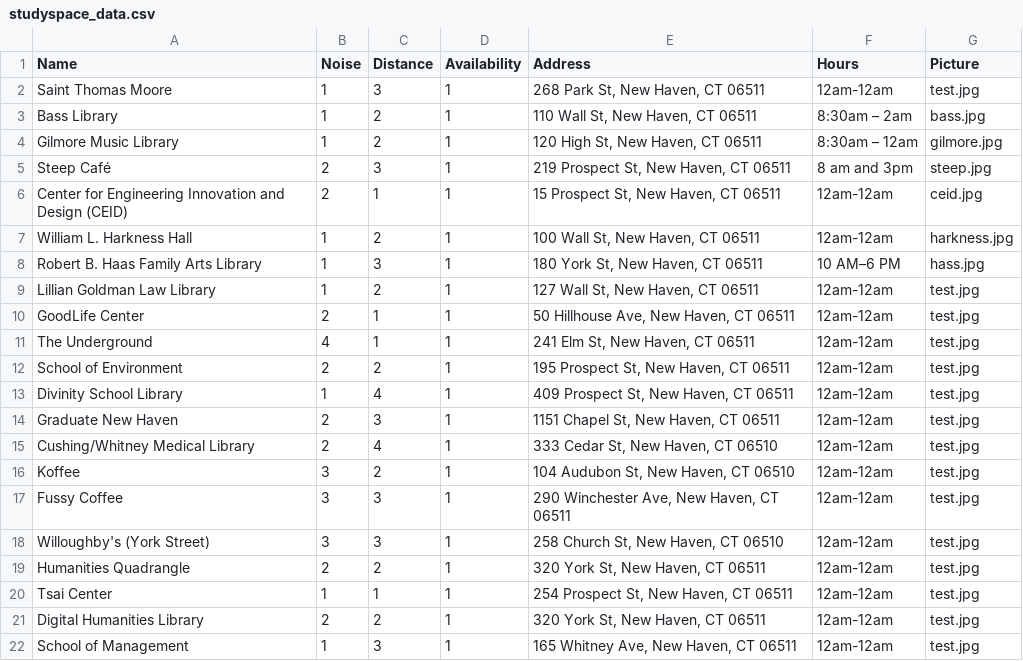
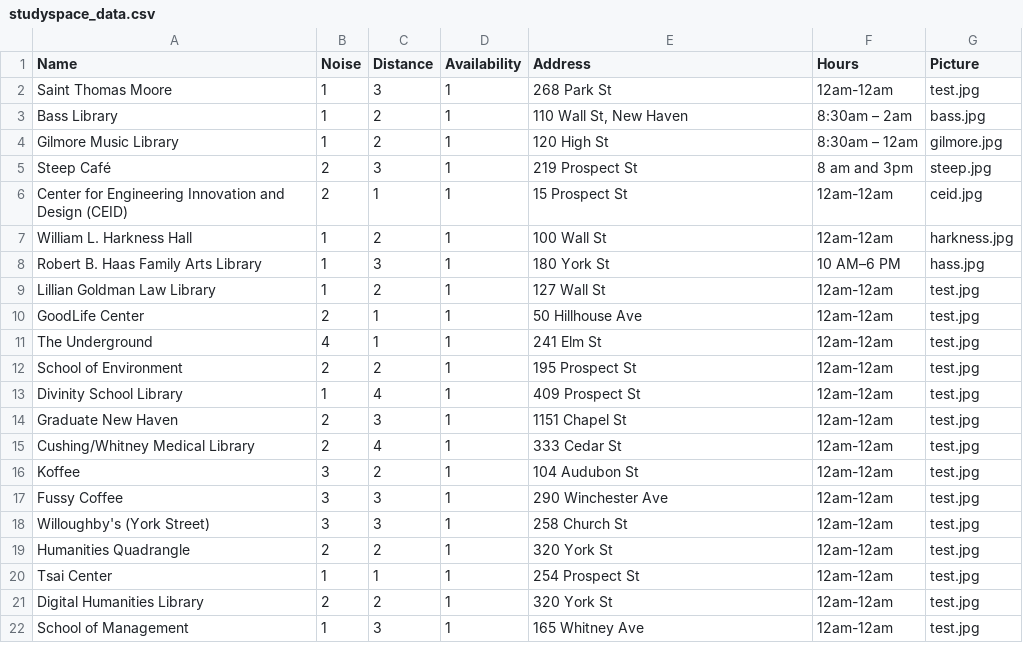
Before and after one commit to JeffreyYu2018/team29-study-spaces, a CSV file: studyspace_data.csv, drawn as a sheet.

Commit message:
Fixed csv

```diff
--- a/studyspace_data.csv
+++ b/studyspace_data.csv
@@ -1,22 +1,22 @@
 Name,Noise,Distance,Availability,Address,Hours,Picture
-Saint Thomas Moore,1,3,1,"268 Park St, New Haven, CT 06511",12am-12am,test.jpg
-Bass Library,1,2,1,"110 Wall St, New Haven, CT 06511",8:30am – 2am,bass.jpg
-Gilmore Music Library,1,2,1,"120 High St, New Haven, CT 06511",8:30am – 12am,gilmore.jpg
-Steep Café,2,3,1,"219 Prospect St, New Haven, CT 06511",8 am and 3pm,steep.jpg
-Center for Engineering Innovation and Design (CEID),2,1,1,"15 Prospect St, New Haven, CT 06511",12am-12am,ceid.jpg
-William L. Harkness Hall,1,2,1,"100 Wall St, New Haven, CT 06511",12am-12am,harkness.jpg
-Robert B. Haas Family Arts Library,1,3,1,"180 York St, New Haven, CT 06511",10 AM–6 PM,hass.jpg
-Lillian Goldman Law Library,1,2,1,"127 Wall St, New Haven, CT 06511",12am-12am,test.jpg
-GoodLife Center,2,1,1,"50 Hillhouse Ave, New Haven, CT 06511",12am-12am,test.jpg
-The Underground,4,1,1,"241 Elm St, New Haven, CT 06511",12am-12am,test.jpg
-School of Environment,2,2,1,"195 Prospect St, New Haven, CT 06511",12am-12am,test.jpg
-Divinity School Library,1,4,1,"409 Prospect St, New Haven, CT 06511",12am-12am,test.jpg
-Graduate New Haven,2,3,1,"1151 Chapel St, New Haven, CT 06511",12am-12am,test.jpg
-Cushing/Whitney Medical Library,2,4,1,"333 Cedar St, New Haven, CT 06510",12am-12am,test.jpg
-Koffee,3,2,1,"104 Audubon St, New Haven, CT 06510",12am-12am,test.jpg
-Fussy Coffee,3,3,1,"290 Winchester Ave, New Haven, CT 06511",12am-12am,test.jpg
-Willoughby's (York Street),3,3,1,"258 Church St, New Haven, CT 06510",12am-12am,test.jpg
-Humanities Quadrangle,2,2,1,"320 York St, New Haven, CT 06511",12am-12am,test.jpg
-Tsai Center,1,1,1,"254 Prospect St, New Haven, CT 06511",12am-12am,test.jpg
-Digital Humanities Library,2,2,1,"320 York St, New Haven, CT 06511",12am-12am,test.jpg
-School of Management,1,3,1,"165 Whitney Ave, New Haven, CT 06511",12am-12am,test.jpg
+Saint Thomas Moore,1,3,1,"268 Park St",12am-12am,test.jpg
+Bass Library,1,2,1,"110 Wall St, New Haven",8:30am – 2am,bass.jpg
+Gilmore Music Library,1,2,1,"120 High St",8:30am – 12am,gilmore.jpg
+Steep Café,2,3,1,"219 Prospect St",8 am and 3pm,steep.jpg
+Center for Engineering Innovation and Design (CEID),2,1,1,"15 Prospect St",12am-12am,ceid.jpg
+William L. Harkness Hall,1,2,1,"100 Wall St",12am-12am,harkness.jpg
+Robert B. Haas Family Arts Library,1,3,1,"180 York St",10 AM–6 PM,hass.jpg
+Lillian Goldman Law Library,1,2,1,"127 Wall St",12am-12am,test.jpg
+GoodLife Center,2,1,1,"50 Hillhouse Ave",12am-12am,test.jpg
+The Underground,4,1,1,"241 Elm St",12am-12am,test.jpg
+School of Environment,2,2,1,"195 Prospect St",12am-12am,test.jpg
+Divinity School Library,1,4,1,"409 Prospect St",12am-12am,test.jpg
+Graduate New Haven,2,3,1,"1151 Chapel St",12am-12am,test.jpg
+Cushing/Whitney Medical Library,2,4,1,"333 Cedar St",12am-12am,test.jpg
+Koffee,3,2,1,"104 Audubon St",12am-12am,test.jpg
+Fussy Coffee,3,3,1,"290 Winchester Ave",12am-12am,test.jpg
+Willoughby's (York Street),3,3,1,"258 Church St",12am-12am,test.jpg
+Humanities Quadrangle,2,2,1,"320 York St",12am-12am,test.jpg
+Tsai Center,1,1,1,"254 Prospect St",12am-12am,test.jpg
+Digital Humanities Library,2,2,1,"320 York St",12am-12am,test.jpg
+School of Management,1,3,1,"165 Whitney Ave",12am-12am,test.jpg
```
